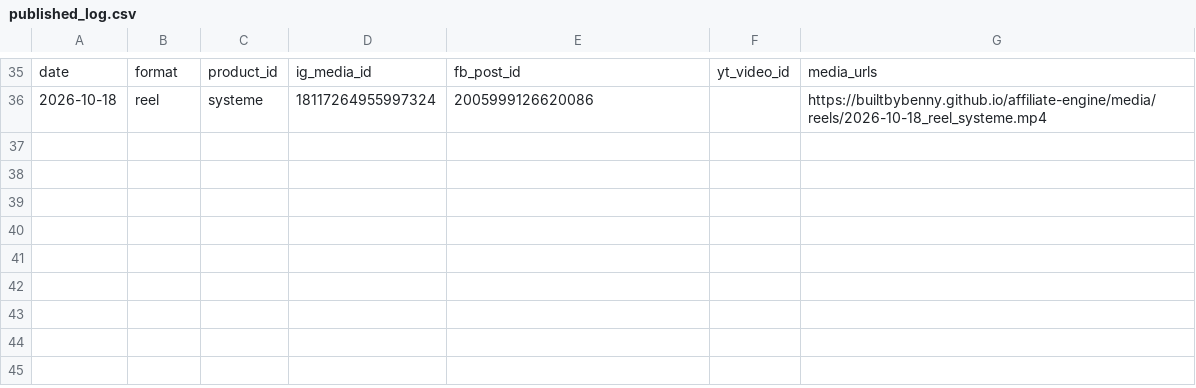
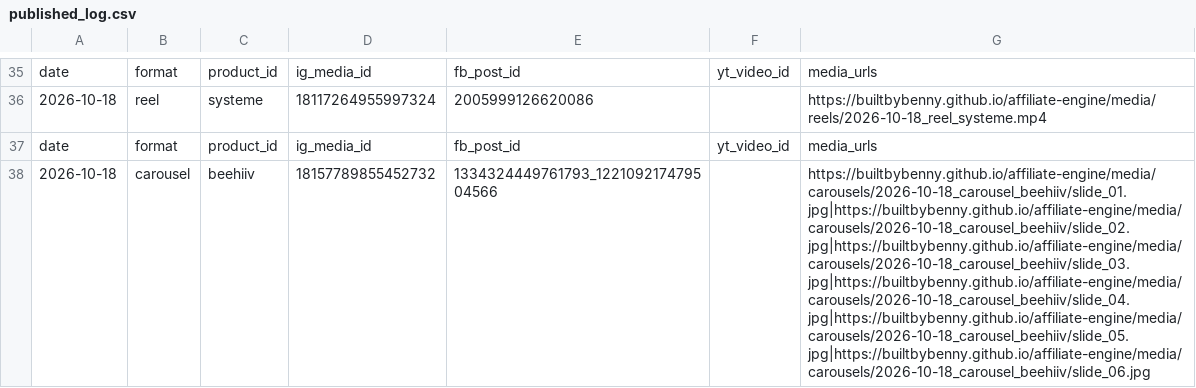
Before and after one commit to builtbybenny/affiliate-engine, a CSV file: data/published_log.csv, drawn as a sheet; only a part is shown, gaps mark what is left out; the diff names each change by its address in the sheet, - before the commit and + after, or states it on an @@ line.

```diff
--- a/data/published_log.csv
+++ b/data/published_log.csv
+row 37: date | format | product_id | ig_media_id | fb_post_id | yt_video_id | media_urls
+row 38: 2026-10-18 | carousel | beehiiv | 18157789855452732 | 1334324449761793_122109217479504566 |  | https://builtbybenny.github.io/affiliate-engine/media/carousels/2026-10-18_carousel_beehiiv/slide_01.jpg|https://builtbybenny.github.io/affiliate-engine/media/carousels/2026-10-18_carousel_beehiiv/slide_02.jpg|https://builtbybenny.github.io/affiliate-engine/media/carousels/2026-10-18_carousel_beehiiv/slide_03.jpg|https://builtbybenny.github.io/affiliate-engine/media/carousels/2026-10-18_carousel_beehiiv/slide_04.jpg|https://builtbybenny.github.io/affiliate-engine/media/carousels/2026-10-18_carousel_beehiiv/slide_05.jpg|https://builtbybenny.github.io/affiliate-engine/media/carousels/2026-10-18_carousel_beehiiv/slide_06.jpg
```
Also changed, not shown: 1 other file.
